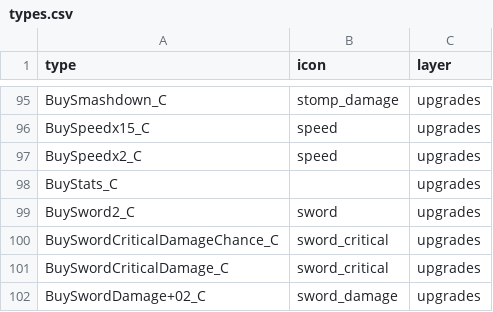
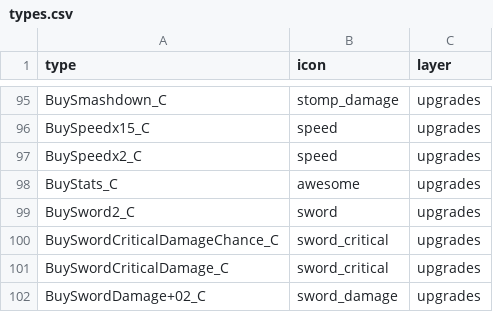
Before and after one commit to joric/supraland, a CSV file: data/types.csv, drawn as a sheet; only a part is shown, gaps mark what is left out; the diff covers the shown part only.

```diff
--- a/data/types.csv
+++ b/data/types.csv
@@ -97,3 +97,3 @@ BuySpeedx15_C,speed,upgrades
 BuySpeedx2_C,speed,upgrades
-BuyStats_C,,upgrades
+BuyStats_C,awesome,upgrades
 BuySword2_C,sword,upgrades
```
Also changed, not shown: 5 added rows, 2 removed rows and 3 edited cells elsewhere in this file, 12 other files.
